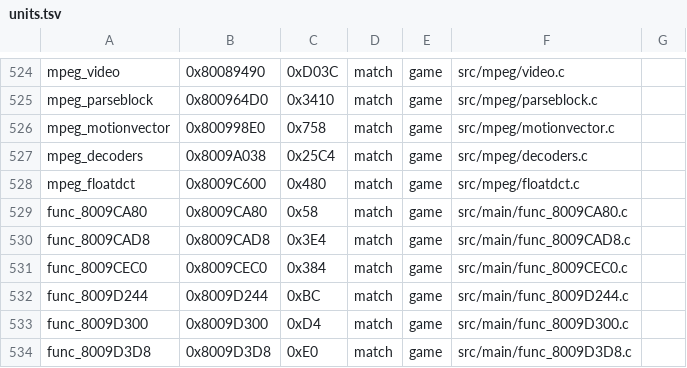
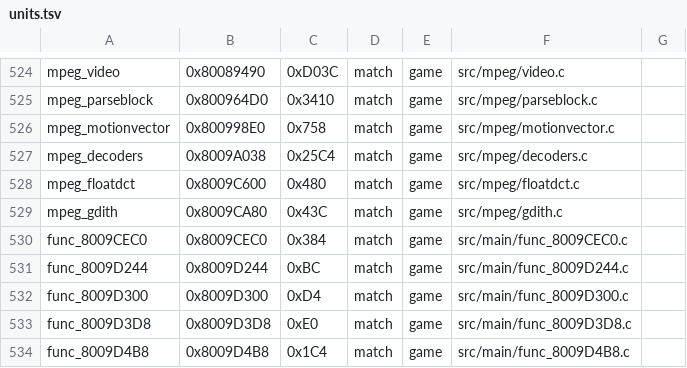
Before and after one commit to TheGh0stShip/Wheel-of-Fortune-N64, a TSV file: config/units.tsv, drawn as a sheet; only a part is shown, gaps mark what is left out; the shorter side is filled out with more unchanged rows.

```diff
--- a/config/units.tsv
+++ b/config/units.tsv
@@ -528,4 +528,3 @@ mpeg_decoders	0x8009A038	0x25C4	match	game	src/mpeg/decoders.c
 mpeg_floatdct	0x8009C600	0x480	match	game	src/mpeg/floatdct.c
-func_8009CA80	0x8009CA80	0x58	match	game	src/main/func_8009CA80.c
-func_8009CAD8	0x8009CAD8	0x3E4	match	game	src/main/func_8009CAD8.c
+mpeg_gdith	0x8009CA80	0x43C	match	game	src/mpeg/gdith.c
 func_8009CEC0	0x8009CEC0	0x384	match	game	src/main/func_8009CEC0.c
```
Also changed, not shown: 6 other files.
